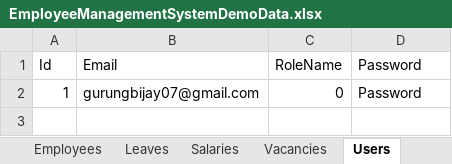
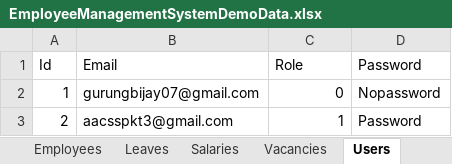
Before and after one commit to aacsspkt/EmployeeManagementSystem, an Excel workbook: EmployeeManagementSystemDemoData.xlsx, sheet Users, drawn as a sheet; values as stored, in another font and other column widths than the file's, no borders; the diff names each change by its address in the sheet, - before the commit and + after, or states it on an @@ line.

```diff
--- a/EmployeeManagementSystemDemoData.xlsx (sheet Users)
+++ b/EmployeeManagementSystemDemoData.xlsx (sheet Users)
-C1: RoleName
+C1: Role
-D2 (Password): Password
+D2 (Password): Nopassword
+row 3: 2 | aacsspkt3@gmail.com | 1 | Password
```
Also changed, not shown: sheet Employees, sheet Leaves, sheet Salaries, sheet Departments, 4 other files.
